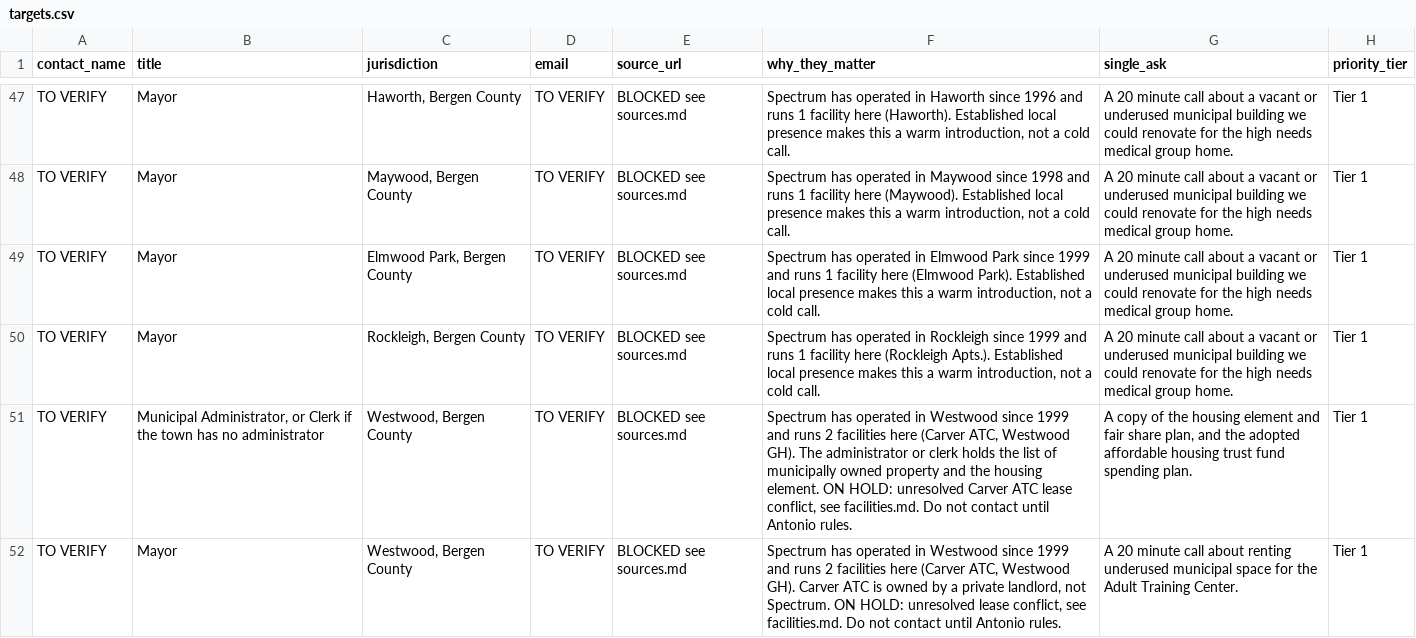
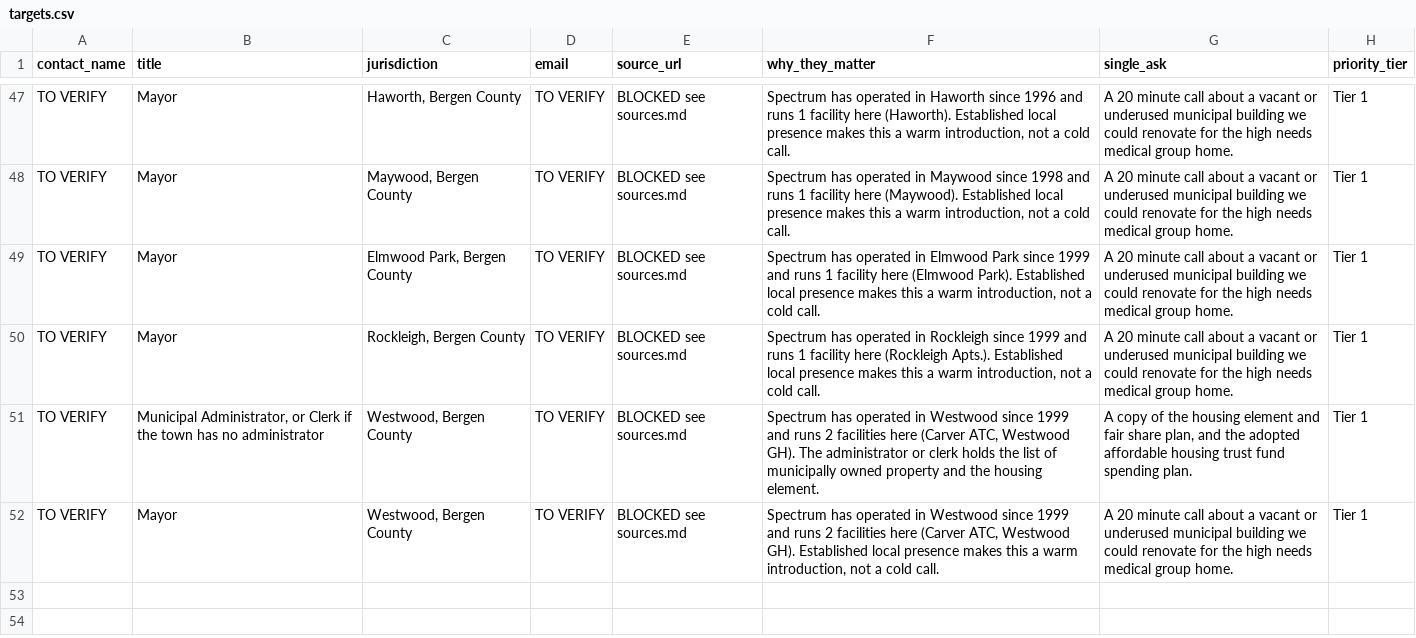
Before and after one commit to saltersa/saltersa, a CSV file: outreach/targets.csv, drawn as a sheet; only a part is shown, gaps mark what is left out.

```diff
--- a/outreach/targets.csv
+++ b/outreach/targets.csv
@@ -50,3 +50,3 @@ TO VERIFY,Mayor,"Elmwood Park, Bergen County",TO VERIFY,BLOCKED see sources.md,"
 TO VERIFY,Mayor,"Rockleigh, Bergen County",TO VERIFY,BLOCKED see sources.md,"Spectrum has operated in Rockleigh since 1999 and runs 1 facility here (Rockleigh Apts.). Established local presence makes this a warm introduction, not a cold call.",A 20 minute call about a vacant or underused municipal building we could renovate for the high needs medical group home.,Tier 1
-TO VERIFY,"Municipal Administrator, or Clerk if the town has no administrator","Westwood, Bergen County",TO VERIFY,BLOCKED see sources.md,"Spectrum has operated in Westwood since 1999 and runs 2 facilities here (Carver ATC, Westwood GH). The administrator or clerk holds the list of municipally owned property and the housing element. ON HOLD: unresolved Carver ATC lease conflict, see facilities.md. Do not contact until Antonio rules.","A copy of the housing element and fair share plan, and the adopted affordable housing trust fund spending plan.",Tier 1
-TO VERIFY,Mayor,"Westwood, Bergen County",TO VERIFY,BLOCKED see sources.md,"Spectrum has operated in Westwood since 1999 and runs 2 facilities here (Carver ATC, Westwood GH). Carver ATC is owned by a private landlord, not Spectrum. ON HOLD: unresolved lease conflict, see facilities.md. Do not contact until Antonio rules.",A 20 minute call about renting underused municipal space for the Adult Training Center.,Tier 1
+TO VERIFY,"Municipal Administrator, or Clerk if the town has no administrator","Westwood, Bergen County",TO VERIFY,BLOCKED see sources.md,"Spectrum has operated in Westwood since 1999 and runs 2 facilities here (Carver ATC, Westwood GH). The administrator or clerk holds the list of municipally owned property and the housing element.","A copy of the housing element and fair share plan, and the adopted affordable housing trust fund spending plan.",Tier 1
+TO VERIFY,Mayor,"Westwood, Bergen County",TO VERIFY,BLOCKED see sources.md,"Spectrum has operated in Westwood since 1999 and runs 2 facilities here (Carver ATC, Westwood GH). Established local presence makes this a warm introduction, not a cold call.",A 20 minute call about a vacant or underused municipal building we could renovate for the high needs medical group home.,Tier 1
```
Also changed, not shown: outreach/tracker.csv, 13 other files.
